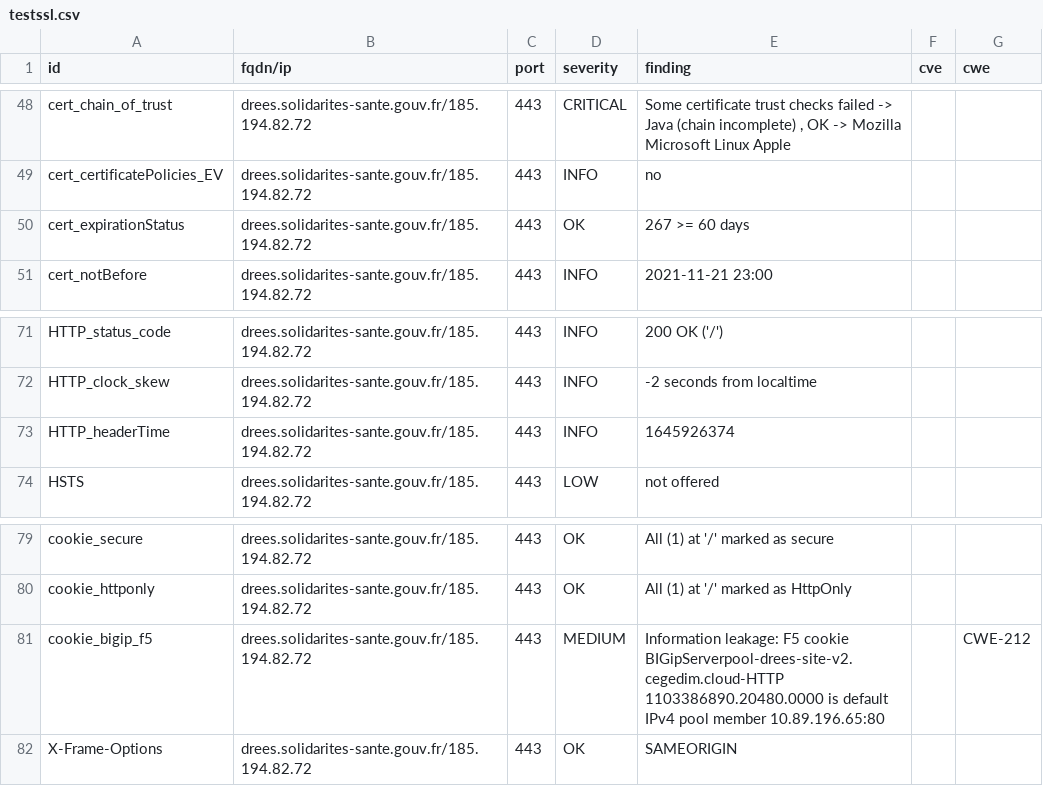
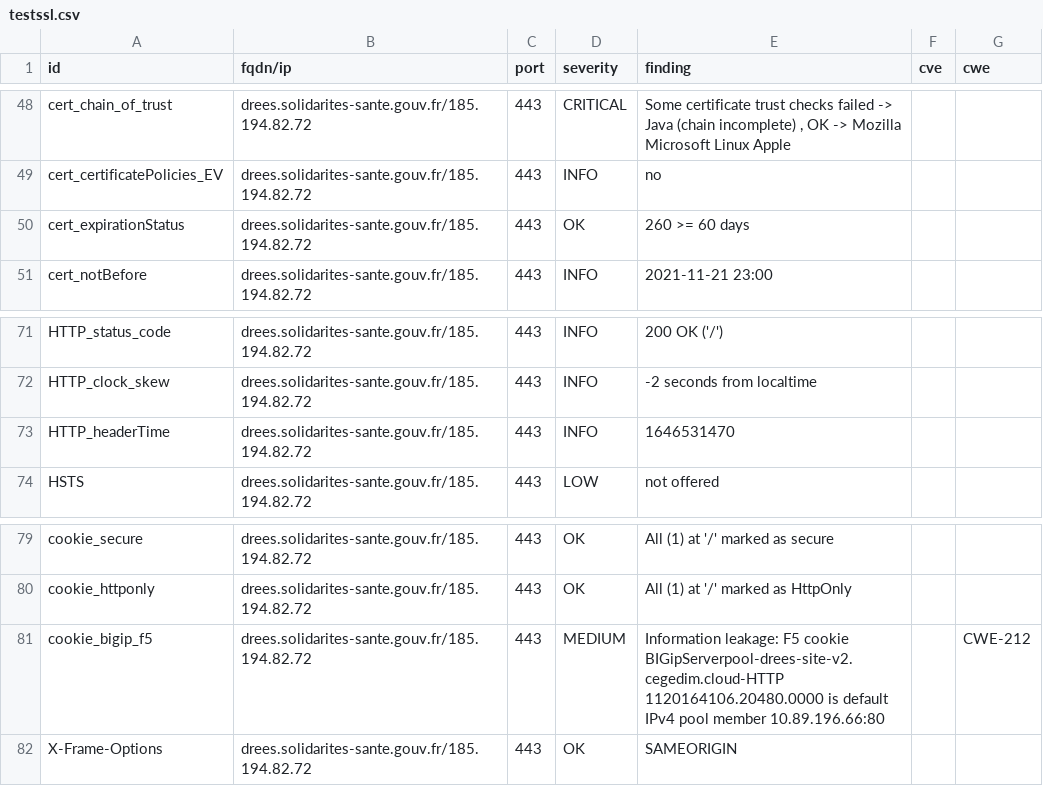
Before and after one commit to SocialGouv/dnum-dashboard, a CSV file: results/aHR0cHM6Ly9kcmVlcy5zb2xpZGFyaXRlcy1zYW50ZS5nb3V2LmZy/testssl.csv, drawn as a sheet; only a part is shown, gaps mark what is left out.

Commit message:
update: https://drees.solidarites-sante.gouv.fr

```diff
--- a/results/aHR0cHM6Ly9kcmVlcy5zb2xpZGFyaXRlcy1zYW50ZS5nb3V2LmZy/testssl.csv
+++ b/results/aHR0cHM6Ly9kcmVlcy5zb2xpZGFyaXRlcy1zYW50ZS5nb3V2LmZy/testssl.csv
@@ -49,3 +49,3 @@
 "cert_certificatePolicies_EV","drees.solidarites-sante.gouv.fr/185.194.82.72","443","INFO","no","",""
-"cert_expirationStatus","drees.solidarites-sante.gouv.fr/185.194.82.72","443","OK","267 >= 60 days","",""
+"cert_expirationStatus","drees.solidarites-sante.gouv.fr/185.194.82.72","443","OK","260 >= 60 days","",""
 "cert_notBefore","drees.solidarites-sante.gouv.fr/185.194.82.72","443","INFO","2021-11-21 23:00","",""
@@ -72,3 +72,3 @@
 "HTTP_clock_skew","drees.solidarites-sante.gouv.fr/185.194.82.72","443","INFO","-2 seconds from localtime","",""
-"HTTP_headerTime","drees.solidarites-sante.gouv.fr/185.194.82.72","443","INFO","1645926374","",""
+"HTTP_headerTime","drees.solidarites-sante.gouv.fr/185.194.82.72","443","INFO","1646531470","",""
 "HSTS","drees.solidarites-sante.gouv.fr/185.194.82.72","443","LOW","not offered","",""
@@ -80,3 +80,3 @@
 "cookie_httponly","drees.solidarites-sante.gouv.fr/185.194.82.72","443","OK","All (1) at '/' marked as HttpOnly","",""
-"cookie_bigip_f5","drees.solidarites-sante.gouv.fr/185.194.82.72","443","MEDIUM","Information leakage: F5 cookie BIGipServerpool-drees-site-v2.cegedim.cloud-HTTP 1103386890.20480.0000 is default IPv4 pool member 10.89.196.65:80","","CWE-212"
+"cookie_bigip_f5","drees.solidarites-sante.gouv.fr/185.194.82.72","443","MEDIUM","Information leakage: F5 cookie BIGipServerpool-drees-site-v2.cegedim.cloud-HTTP 1120164106.20480.0000 is default IPv4 pool member 10.89.196.66:80","","CWE-212"
 "X-Frame-Options","drees.solidarites-sante.gouv.fr/185.194.82.72","443","OK","SAMEORIGIN","",""
```
Also changed, not shown: 8 other files.
